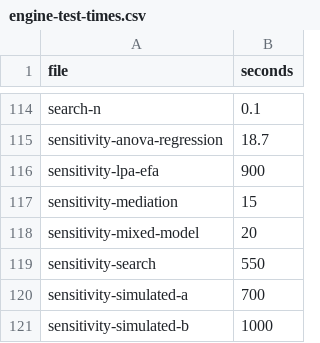
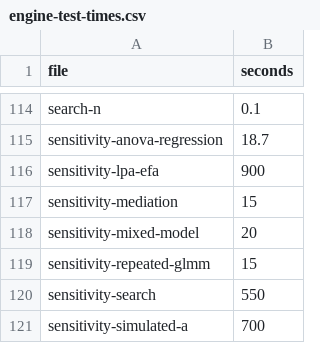
Before and after one commit to JoelThornton/Powerkit, a CSV file: .github/ci/engine-test-times.csv, drawn as a sheet; only a part is shown, gaps mark what is left out; the shorter side is filled out with more unchanged rows.

```diff
--- a/.github/ci/engine-test-times.csv
+++ b/.github/ci/engine-test-times.csv
@@ -118,2 +118,3 @@ sensitivity-mediation,15
 sensitivity-mixed-model,20
+sensitivity-repeated-glmm,15
 sensitivity-search,550
```
Also changed, not shown: 10 other files.
